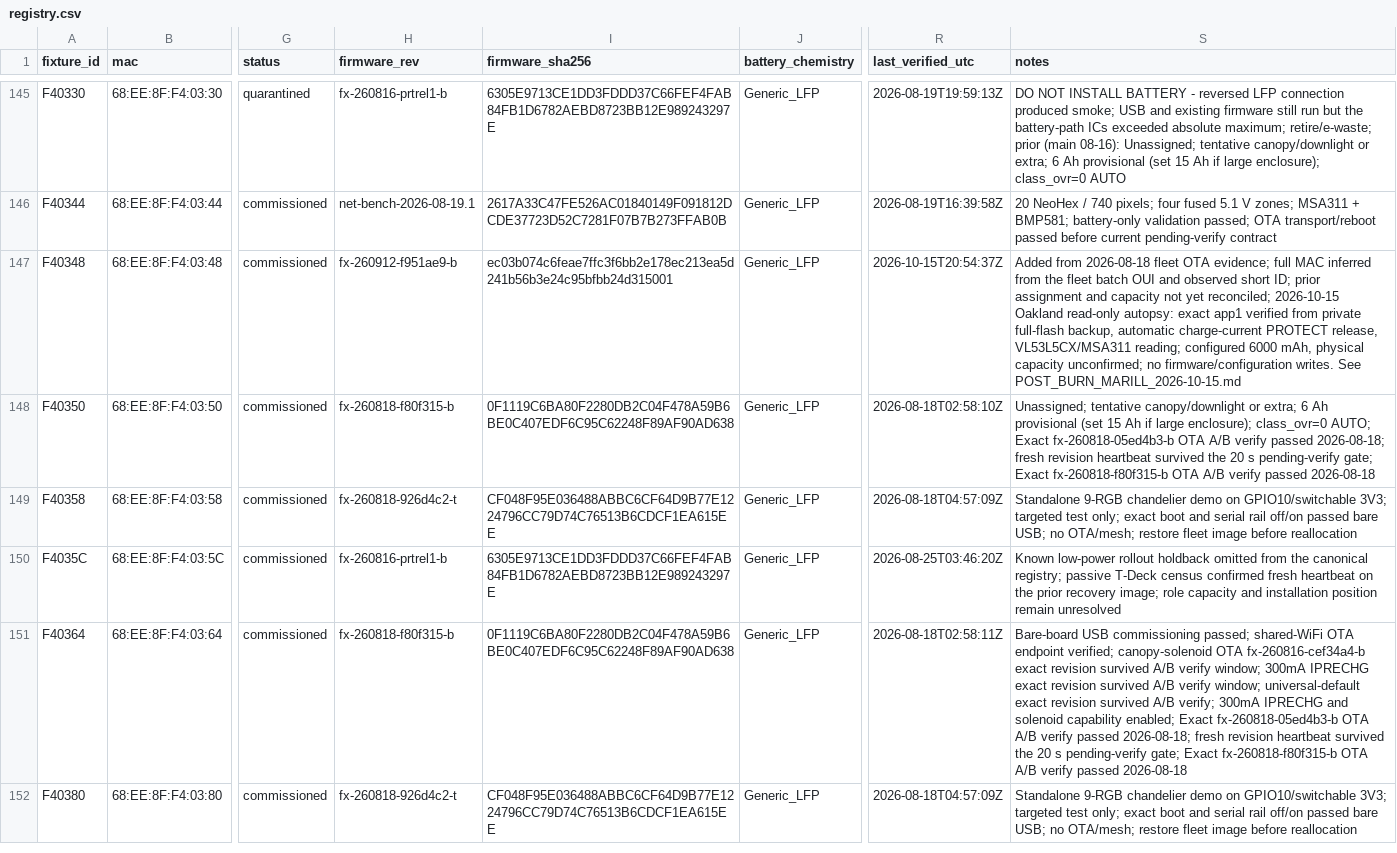
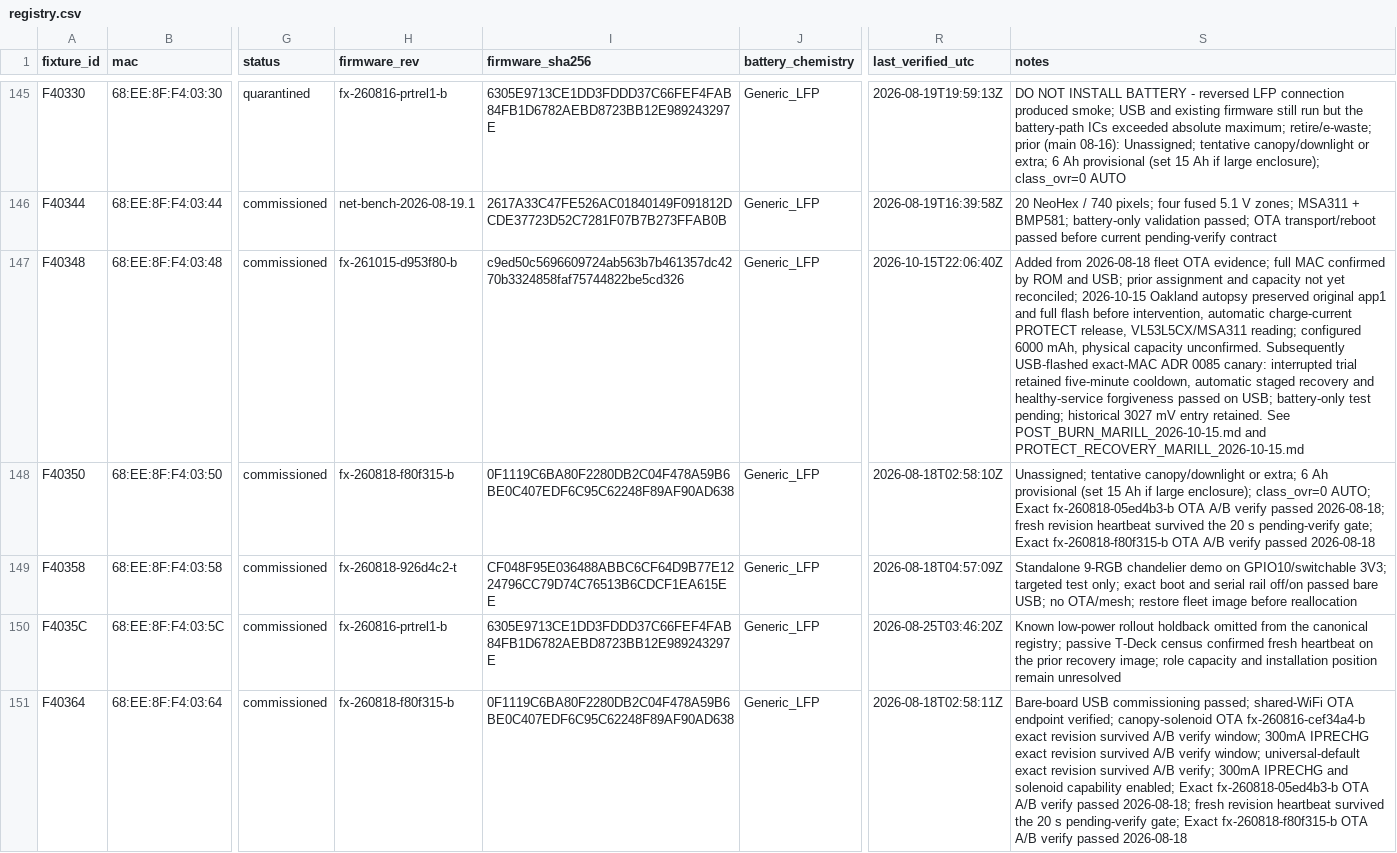
Before and after one commit to beneckart/resonance-lighting, a CSV file: ops/fleet/registry.csv, drawn as a sheet; only a part is shown, gaps mark what is left out; the shorter side is filled out with more unchanged rows; the diff names each change by its address in the sheet, - before the commit and + after, or states it on an @@ line.

Commit message:
Record Marill staged recovery USB canary and pending battery test

```diff
--- a/ops/fleet/registry.csv
+++ b/ops/fleet/registry.csv
-H147 (firmware_rev): fx-260912-f951ae9-b
+H147 (firmware_rev): fx-261015-d953f80-b
-I147 (firmware_sha256): ec03b074c6feae7ffc3f6bb2e178ec213ea5d241b56b3e24c95bfbb24d315001
+I147 (firmware_sha256): c9ed50c5696609724ab563b7b461357dc4270b3324858faf75744822be5cd326
-R147 (last_verified_utc): 2026-10-15T20:54:37Z
+R147 (last_verified_utc): 2026-10-15T22:06:40Z
-S147 (notes): …full MAC inferred from the fleet batch OUI and observed short ID; prior assignment and capacity not yet reconciled; 2026-10-15 Oakland read-only autopsy: exact app1 verified from private full-flash backup, automatic charge-current PROTECT release, VL53L5CX/MSA311 reading; configured 6000 mAh, physical capacity unconfirmed; no firmware/configuration writes. See POST_BURN_MARILL_2026-10-15.md
+S147 (notes): …full MAC confirmed by ROM and USB; prior assignment and capacity not yet reconciled; 2026-10-15 Oakland autopsy preserved original app1 and full flash before intervention, automatic charge-current PROTECT release, VL53L5CX/MSA311 reading; configured 6000 mAh, physical capacity unconfirmed. Subsequently USB-flashed exact-MAC ADR 0085 canary: interrupted trial retained five-minute cooldown, automatic staged recovery and healthy-service forgiveness passed on USB; battery-only test pending; historical 3027 mV entry retained. See POST_BURN_MARILL_2026-10-15.md and PROTECT_RECOVERY_MARILL_2026-10-15.md
```
Also changed, not shown: 12 other files.
